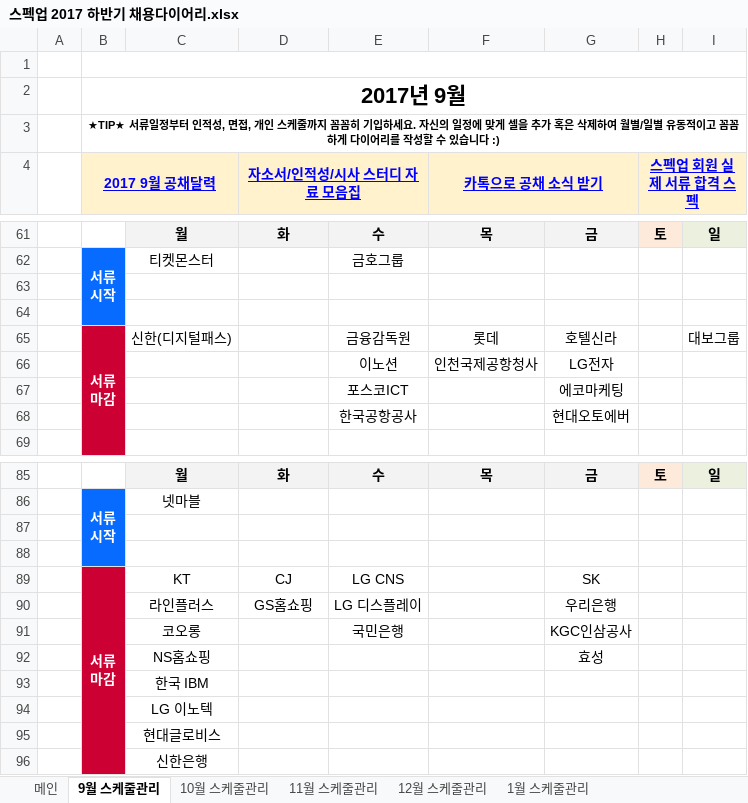
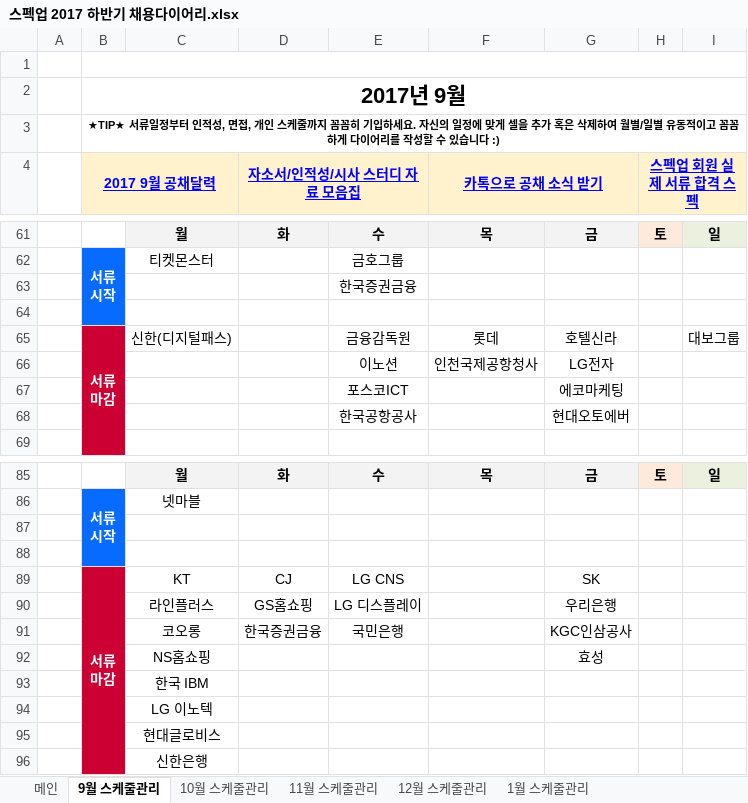
Before and after one commit to BAChan31/Job, an Excel workbook: 자소서/스펙업 2017 하반기 채용다이어리.xlsx, sheet 9월 스케줄관리, drawn as a sheet; only a part is shown, gaps mark what is left out; values as stored, in another font and other column widths than the file's, no borders; charts and pictures not drawn; the diff names each change by its address in the sheet, - before the commit and + after, or states it on an @@ line.

```diff
--- a/자소서/스펙업 2017 하반기 채용다이어리.xlsx (sheet 9월 스케줄관리)
+++ b/자소서/스펙업 2017 하반기 채용다이어리.xlsx (sheet 9월 스케줄관리)
-E63: (empty)
+E63: 한국증권금융
-D91 (자소서/인적성/시사 스터디 자료 모음집): (empty)
+D91 (자소서/인적성/시사 스터디 자료 모음집): 한국증권금융
```
Also changed, not shown: 3 other files.
